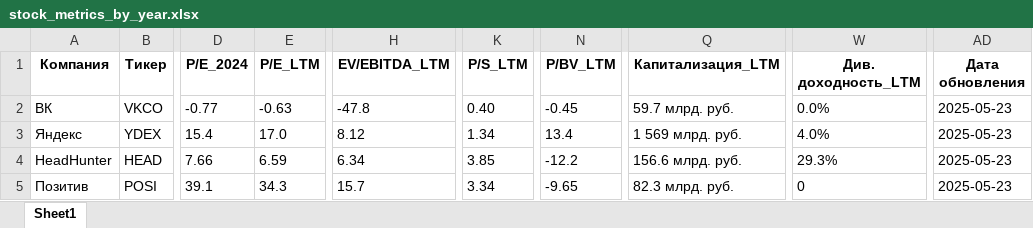
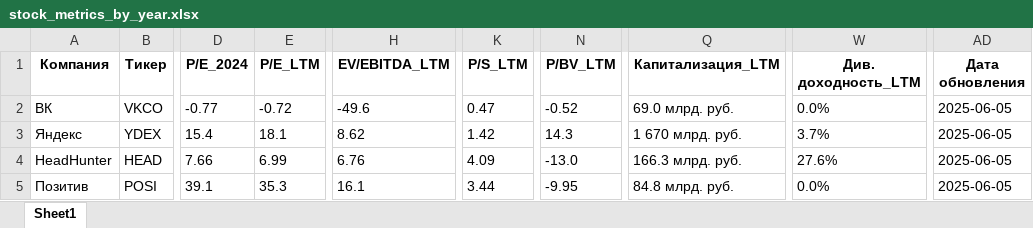
Before and after one commit to Starvaruch/Desmos3d, an Excel workbook: desmos3d_back/stock_metrics_by_year.xlsx, sheet Sheet1, drawn as a sheet; only a part is shown, gaps mark what is left out; values as stored, in another font and other column widths than the file's, no borders; the diff covers the shown part only; the diff names each change by its address in the sheet, - before the commit and + after, or states it on an @@ line.

```diff
--- a/desmos3d_back/stock_metrics_by_year.xlsx (sheet Sheet1)
+++ b/desmos3d_back/stock_metrics_by_year.xlsx (sheet Sheet1)
-E2 (P/E_LTM): -0.63
+E2 (P/E_LTM): -0.72
-H2 (EV/EBITDA_LTM): -47.8
+H2 (EV/EBITDA_LTM): -49.6
-K2 (P/S_LTM): 0.40
+K2 (P/S_LTM): 0.47
-N2 (P/BV_LTM): -0.45
+N2 (P/BV_LTM): -0.52
-Q2 (Капитализация_LTM): 59.7 млрд. руб.
+Q2 (Капитализация_LTM): 69.0 млрд. руб.
-AD2:AD5 (Дата обновления): 2025-05-23
+AD2:AD5 (Дата обновления): 2025-06-05
-E3 (P/E_LTM): 17.0
+E3 (P/E_LTM): 18.1
-H3 (EV/EBITDA_LTM): 8.12
+H3 (EV/EBITDA_LTM): 8.62
-K3 (P/S_LTM): 1.34
+K3 (P/S_LTM): 1.42
-N3 (P/BV_LTM): 13.4
+N3 (P/BV_LTM): 14.3
-Q3 (Капитализация_LTM): 1 569 млрд. руб.
+Q3 (Капитализация_LTM): 1 670 млрд. руб.
-W3 (Див. доходность_LTM): 4.0%
+W3 (Див. доходность_LTM): 3.7%
-E4 (P/E_LTM): 6.59
+E4 (P/E_LTM): 6.99
-H4 (EV/EBITDA_LTM): 6.34
+H4 (EV/EBITDA_LTM): 6.76
-K4 (P/S_LTM): 3.85
+K4 (P/S_LTM): 4.09
-N4 (P/BV_LTM): -12.2
+N4 (P/BV_LTM): -13.0
-Q4 (Капитализация_LTM): 156.6 млрд. руб.
+Q4 (Капитализация_LTM): 166.3 млрд. руб.
-W4 (Див. доходность_LTM): 29.3%
+W4 (Див. доходность_LTM): 27.6%
-E5 (P/E_LTM): 34.3
+E5 (P/E_LTM): 35.3
-H5 (EV/EBITDA_LTM): 15.7
+H5 (EV/EBITDA_LTM): 16.1
-K5 (P/S_LTM): 3.34
+K5 (P/S_LTM): 3.44
-N5 (P/BV_LTM): -9.65
+N5 (P/BV_LTM): -9.95
-Q5 (Капитализация_LTM): 82.3 млрд. руб.
+Q5 (Капитализация_LTM): 84.8 млрд. руб.
-W5 (Див. доходность_LTM): 0
+W5 (Див. доходность_LTM): 0.0%
```
Also changed, not shown: 48 edited cells elsewhere in this sheet, 6 other files.
